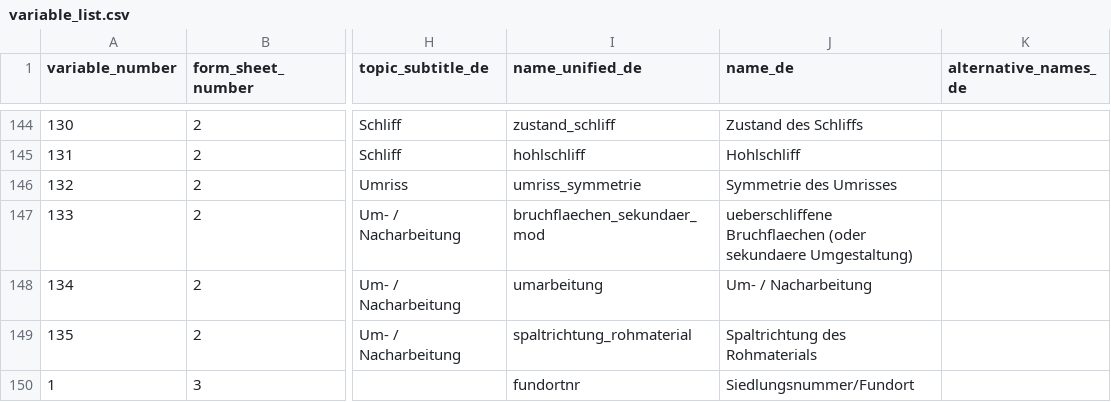
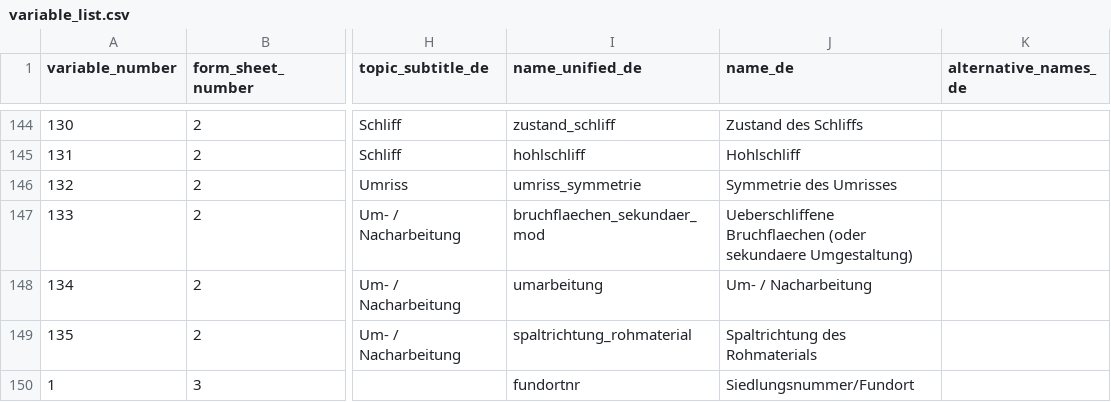
Before and after one commit to Johanna-Mestorf-Academy/sdsanalysis, a CSV file: data-raw/variable_list.csv, drawn as a sheet; only a part is shown, gaps mark what is left out; the diff names each change by its address in the sheet, - before the commit and + after, or states it on an @@ line.

```diff
--- a/data-raw/variable_list.csv
+++ b/data-raw/variable_list.csv
-J147 (name_de): ueberschliffene Bruchflaechen (oder…
+J147 (name_de): Ueberschliffene Bruchflaechen (oder…
```
Also changed, not shown: data-raw/variable_values_list.csv.
